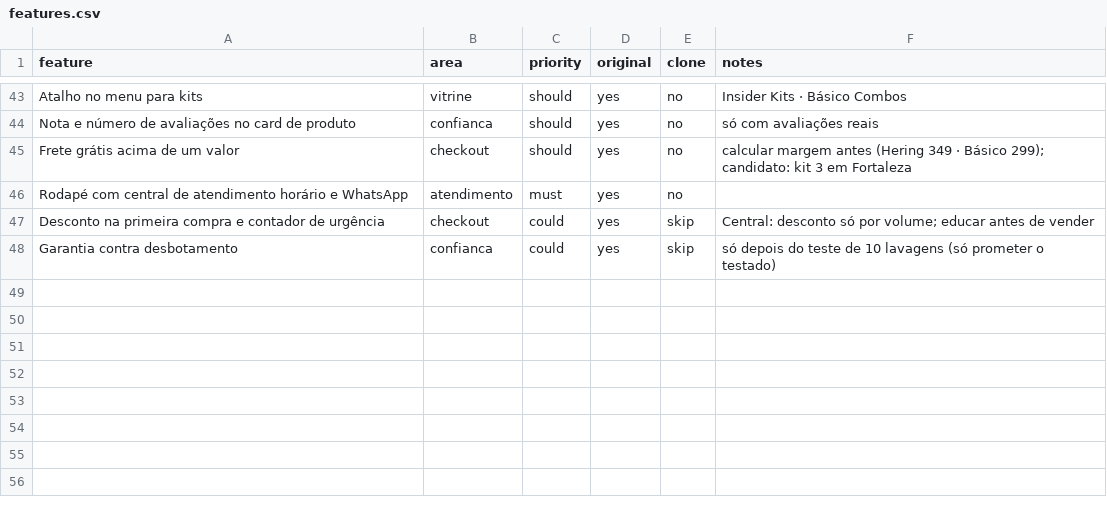
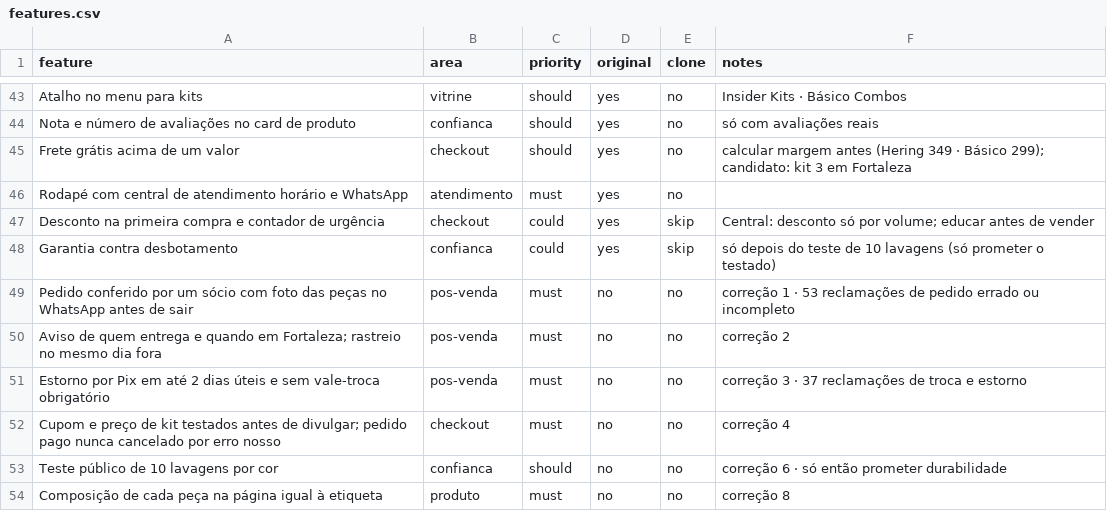
Before and after one commit to jholanda87/api-store, a CSV file: loja/features.csv, drawn as a sheet; only a part is shown, gaps mark what is left out.

```diff
--- a/loja/features.csv
+++ b/loja/features.csv
@@ -48 +48,7 @@ Desconto na primeira compra e contador de urgência,checkout,could,yes,skip,Cent
 Garantia contra desbotamento,confianca,could,yes,skip,só depois do teste de 10 lavagens (só prometer o testado)
+Pedido conferido por um sócio com foto das peças no WhatsApp antes de sair,pos-venda,must,no,no,correção 1 · 53 reclamações de pedido errado ou incompleto
+Aviso de quem entrega e quando em Fortaleza; rastreio no mesmo dia fora,pos-venda,must,no,no,correção 2
+Estorno por Pix em até 2 dias úteis e sem vale-troca obrigatório,pos-venda,must,no,no,correção 3 · 37 reclamações de troca e estorno
+Cupom e preço de kit testados antes de divulgar; pedido pago nunca cancelado por erro nosso,checkout,must,no,no,correção 4
+Teste público de 10 lavagens por cor,confianca,should,no,no,correção 6 · só então prometer durabilidade
+Composição de cada peça na página igual à etiqueta,produto,must,no,no,correção 8
```
Also changed, not shown: 5 other files.
